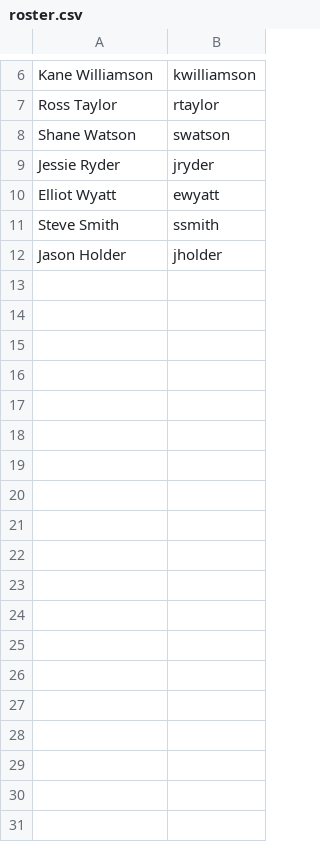
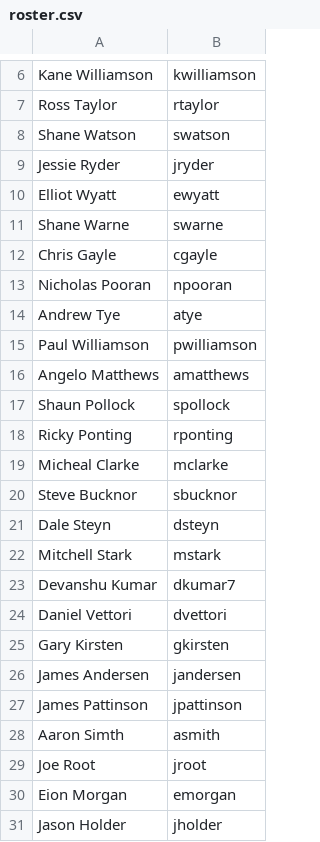
Before and after one commit to rajk1344/I2G-Application, a CSV file: data/input/Test_data/roster.csv, drawn as a sheet; only a part is shown, gaps mark what is left out; removed rows and columns are numbered as before the commit, all else as after; the diff names each change by its address in the sheet, - before the commit and + after, or states it on an @@ line.

Commit message:
Updated the csv writing function and dataset

```diff
--- a/data/input/Test_data/roster.csv
+++ b/data/input/Test_data/roster.csv
-row 11: Steve Smith | ssmith
+row 11: Shane Warne | swarne
+row 12: Chris Gayle | cgayle
+row 13: Nicholas Pooran | npooran
+row 14: Andrew Tye | atye
+row 15: Paul Williamson | pwilliamson
+row 16: Angelo Matthews | amatthews
+row 17: Shaun Pollock | spollock
+row 18: Ricky Ponting | rponting
+row 19: Micheal Clarke | mclarke
+row 20: Steve Bucknor | sbucknor
+row 21: Dale Steyn | dsteyn
+row 22: Mitchell Stark | mstark
+row 23: Devanshu Kumar | dkumar7
+row 24: Daniel Vettori | dvettori
+row 25: Gary Kirsten | gkirsten
+row 26: James Andersen | jandersen
+row 27: James Pattinson | jpattinson
+row 28: Aaron Simth | asmith
+row 29: Joe Root | jroot
+row 30: Eion Morgan | emorgan
```
Also changed, not shown: data/input/Test_data/student_data1.csv, data/output/missing_student.csv, 5 other files.
